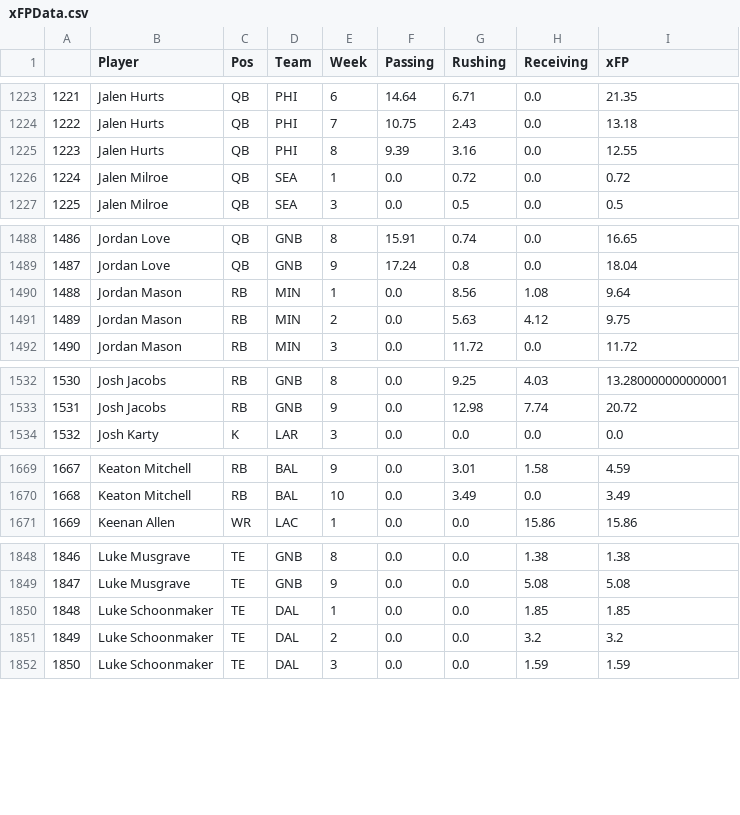
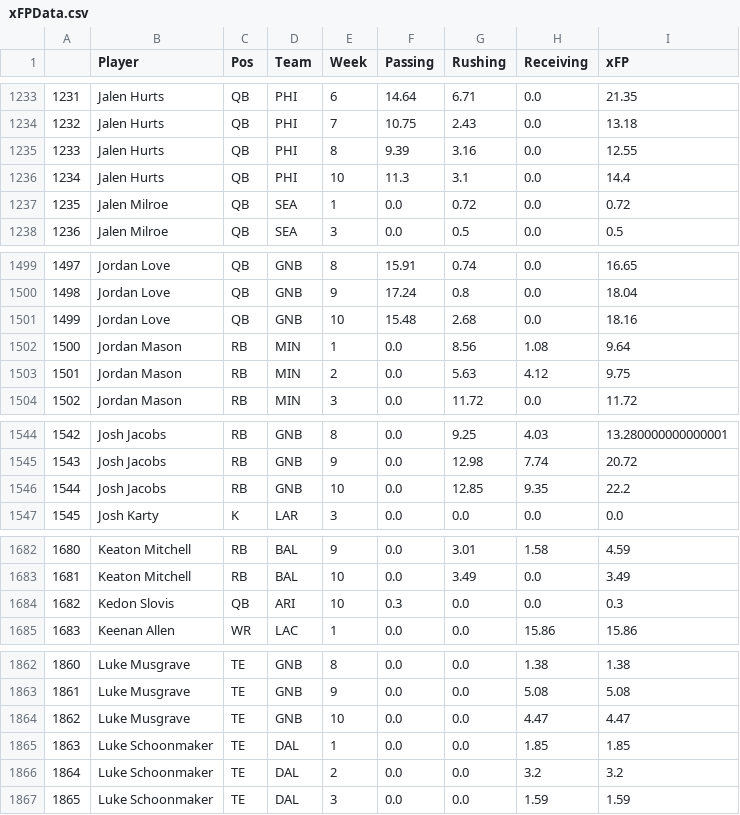
Before and after one commit to JonPGH/nflApp, a CSV file: Data/xFPData.csv, drawn as a sheet; only a part is shown, gaps mark what is left out; the diff covers the shown part only; the diff names each change by its address in the sheet, - before the commit and + after, or states it on an @@ line.

```diff
--- a/Data/xFPData.csv
+++ b/Data/xFPData.csv
@@ column A renumbered from row 10 down @@
+row 1236: 1234 | Jalen Hurts | QB | PHI | 10 | 11.3 | 3.1 | 0.0 | 14.4
+row 1501: 1499 | Jordan Love | QB | GNB | 10 | 15.48 | 2.68 | 0.0 | 18.16
+row 1546: 1544 | Josh Jacobs | RB | GNB | 10 | 0.0 | 12.85 | 9.35 | 22.2
+row 1684: 1682 | Kedon Slovis | QB | ARI | 10 | 0.3 | 0.0 | 0.0 | 0.3
+row 1864: 1862 | Luke Musgrave | TE | GNB | 10 | 0.0 | 0.0 | 4.47 | 4.47
```
Also changed, not shown: 16 added rows elsewhere in this file, Data/qb_grades.csv, Data/rb_grades.csv, 7 other files.
